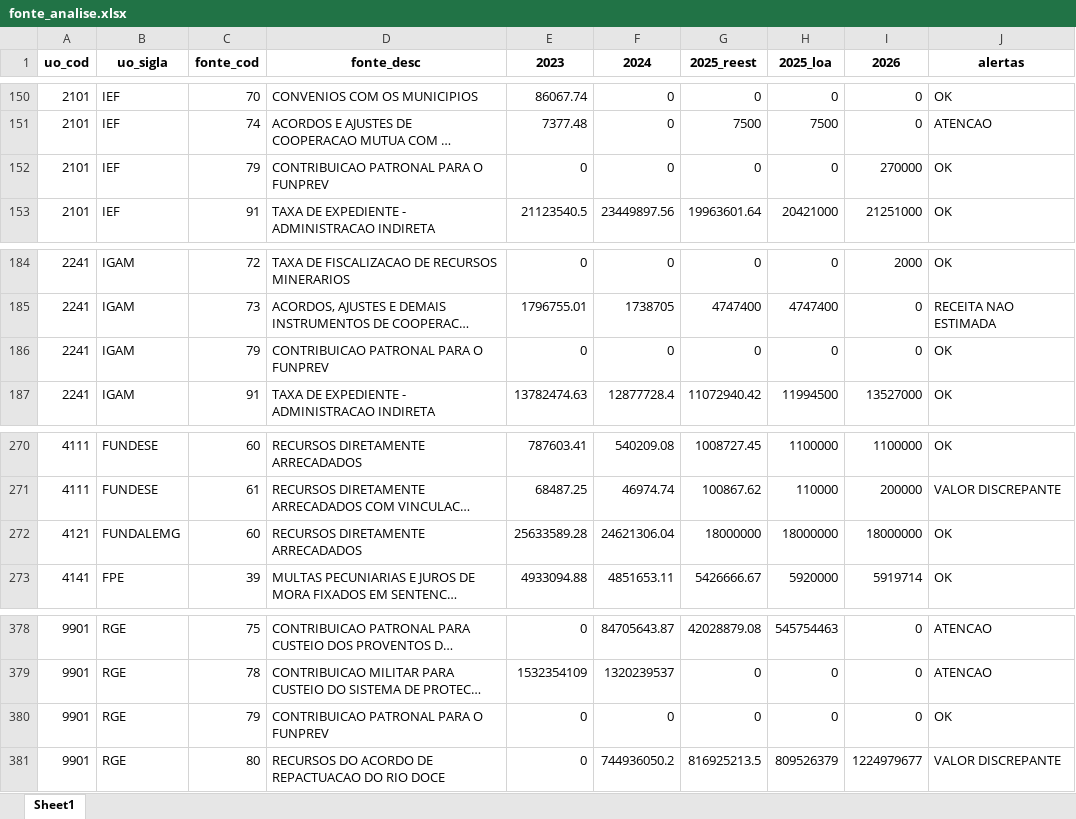
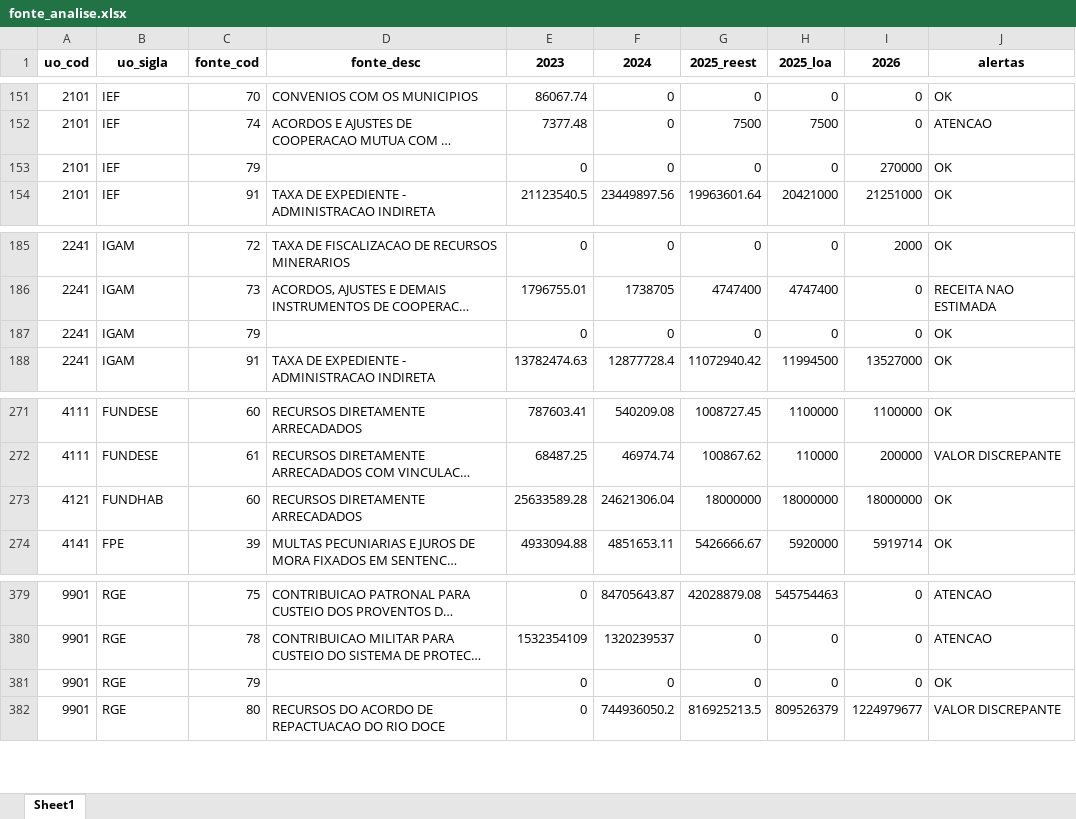
Before and after one commit to splor-mg/painel-ldo, an Excel workbook: data/fonte_analise.xlsx, sheet Sheet1, drawn as a sheet; only a part is shown, gaps mark what is left out; long unchanged cells end in …; values as stored, in another font and other column widths than the file's, no borders; addresses are those after the commit; the diff covers the shown part only; the diff names each change by its address in the sheet, - before the commit and + after, or states it on an @@ line.

```diff
--- a/data/fonte_analise.xlsx (sheet Sheet1)
+++ b/data/fonte_analise.xlsx (sheet Sheet1)
-D153 (fonte_desc): CONTRIBUICAO PATRONAL PARA O FUNPREV
+D153 (fonte_desc): (empty)
-D187 (fonte_desc): CONTRIBUICAO PATRONAL PARA O FUNPREV
+D187 (fonte_desc): (empty)
-B273 (uo_sigla): FUNDALEMG
+B273 (uo_sigla): FUNDHAB
-D381 (fonte_desc): CONTRIBUICAO PATRONAL PARA O FUNPREV
+D381 (fonte_desc): (empty)
```
Also changed, not shown: 1 added row and 8 edited cells elsewhere in this sheet, data/receita_analise.xlsx, 2 other files.
